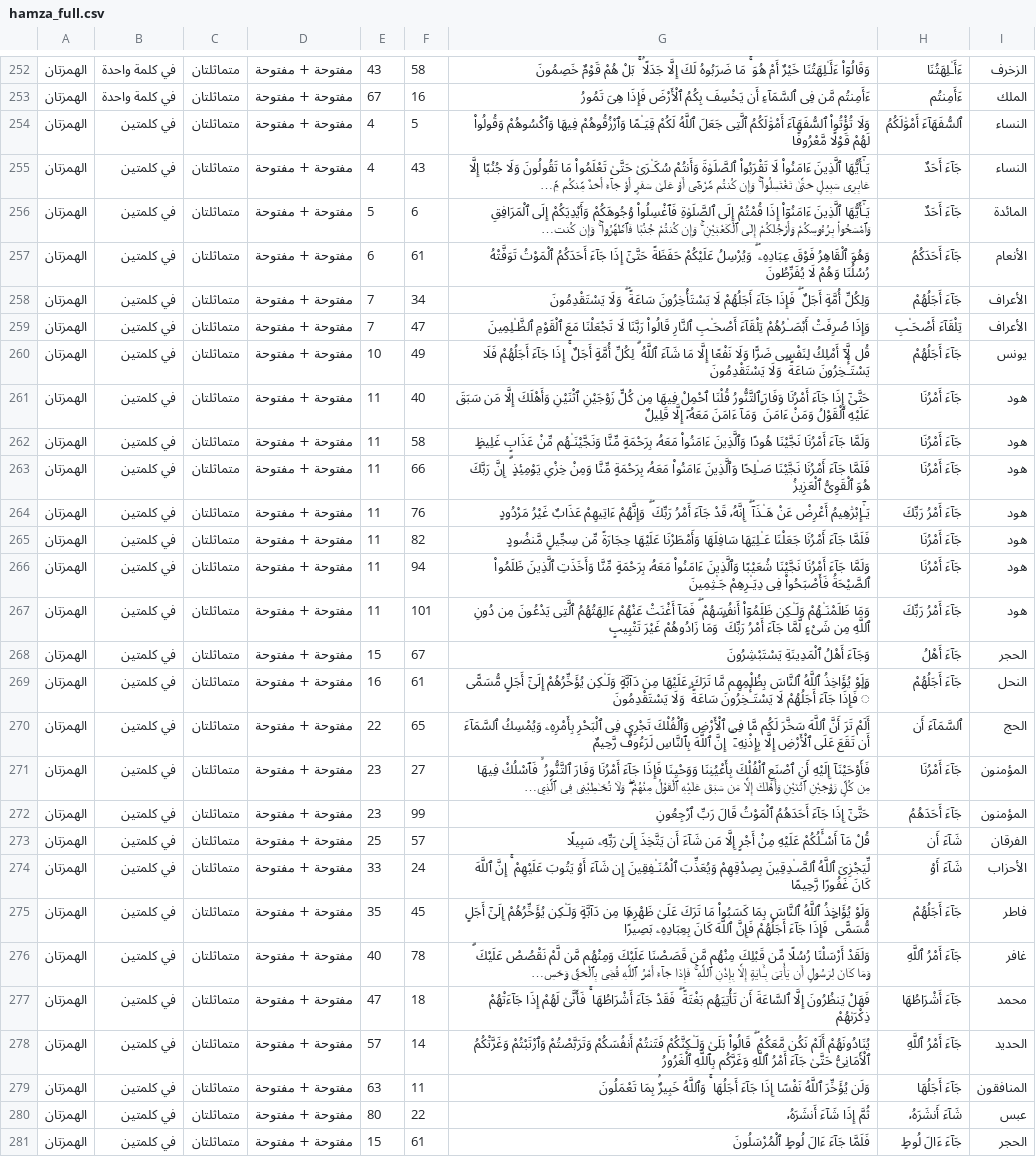
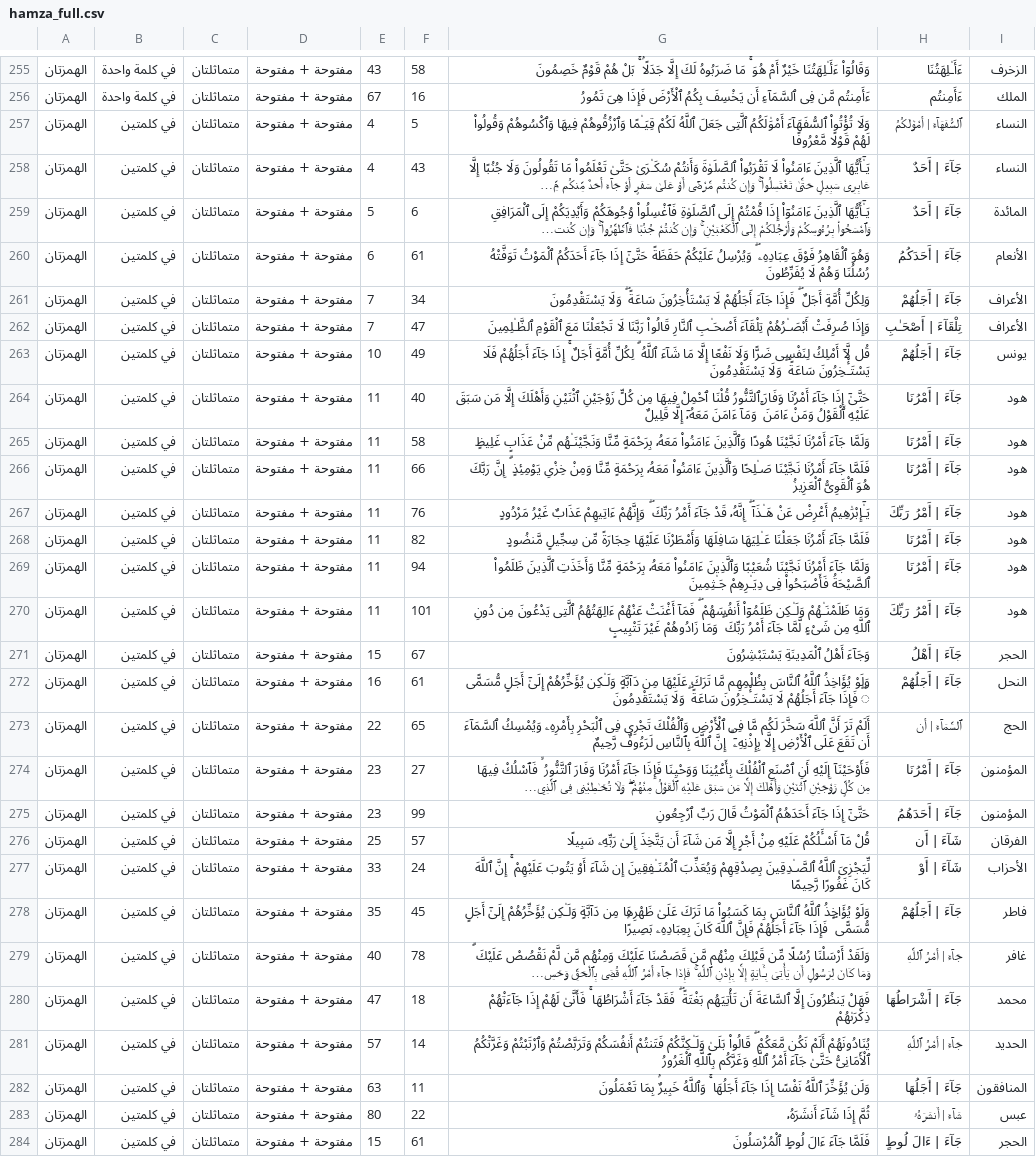
Before and after one commit to anwer2222/Quran_u, a CSV file: public/hamza_full.csv, drawn as a sheet; only a part is shown, gaps mark what is left out; long unchanged cells end in …; addresses are those after the commit; the diff covers the shown part only; the diff names each change by its address in the sheet, - before the commit and + after, or states it on an @@ line.

Commit message:
hamza full demo fixed

```diff
--- a/public/hamza_full.csv
+++ b/public/hamza_full.csv
-H257: ٱلسُّفَهَآءَ أَمْوَٰلَكُمُ
+H257: ٱلسُّفَهَآءَ | أَمْوَٰلَكُمُ
-H258:H259: جَآءَ أَحَدٌ
+H258:H259: جَآءَ | أَحَدٌ
-H260: جَآءَ أَحَدَكُمُ
+H260: جَآءَ | أَحَدَكُمُ
-H261: جَآءَ أَجَلُهُمْ
+H261: جَآءَ | أَجَلُهُمْ
-H262: تِلْقَآءَ أَصْحَـٰبِ
+H262: تِلْقَآءَ | أَصْحَـٰبِ
-H263: جَآءَ أَجَلُهُمْ
+H263: جَآءَ | أَجَلُهُمْ
-H264:H266: جَآءَ أَمْرُنَا
+H264:H266: جَآءَ | أَمْرُنَا
-H267: جَآءَ أَمْرُ رَبِّكَ
+H267: جَآءَ | أَمْرُ رَبِّكَ
-H268:H269: جَآءَ أَمْرُنَا
+H268:H269: جَآءَ | أَمْرُنَا
-H270: جَآءَ أَمْرُ رَبِّكَ
+H270: جَآءَ | أَمْرُ رَبِّكَ
-H271: جَآءَ أَهْلُ
+H271: جَآءَ | أَهْلُ
-H272: جَآءَ أَجَلُهُمْ
+H272: جَآءَ | أَجَلُهُمْ
-H273: ٱلسَّمَآءَ أَن
+H273: ٱلسَّمَآءَ | أَن
-H274: جَآءَ أَمْرُنَا
+H274: جَآءَ | أَمْرُنَا
-H275: جَآءَ أَحَدَهُمُ
+H275: جَآءَ | أَحَدَهُمُ
-H276: شَآءَ أَن
+H276: شَآءَ | أَن
-H277: شَآءَ أَوْ
+H277: شَآءَ | أَوْ
-H278: جَآءَ أَجَلُهُمْ
+H278: جَآءَ | أَجَلُهُمْ
-H279: جَآءَ أَمْرُ ٱللَّهِ
+H279: جَآءَ | أَمْرُ ٱللَّهِ
-H280: جَآءَ أَشْرَاطُهَا
+H280: جَآءَ | أَشْرَاطُهَا
-H281: جَآءَ أَمْرُ ٱللَّهِ
+H281: جَآءَ | أَمْرُ ٱللَّهِ
-H282: جَآءَ أَجَلُهَا
+H282: جَآءَ | أَجَلُهَا
-H283: شَآءَ أَنشَرَهُۥ
+H283: شَآءَ | أَنشَرَهُۥ
-H284: جَآءَ ءَالَ لُوطٍ
+H284: جَآءَ | ءَالَ لُوطٍ
```
Also changed, not shown: 3 added rows, 4 removed rows and 25 edited cells elsewhere in this file, 2 other files.
